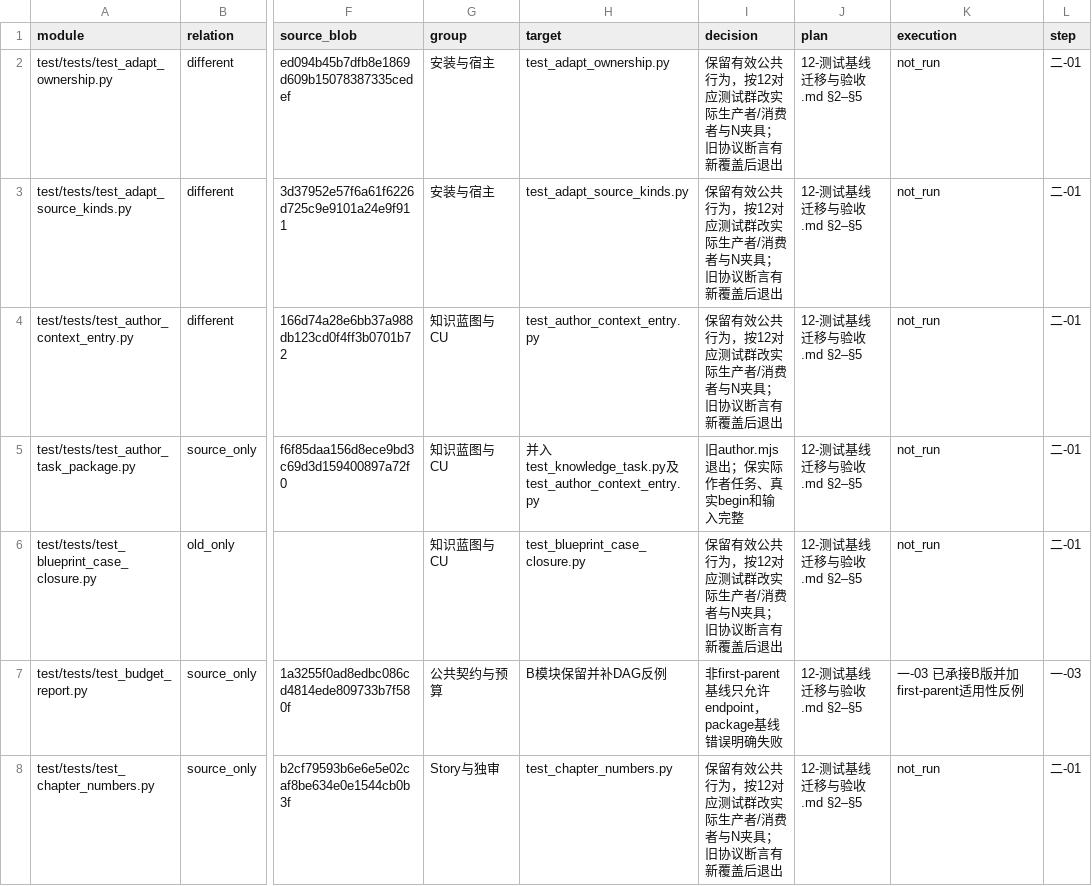
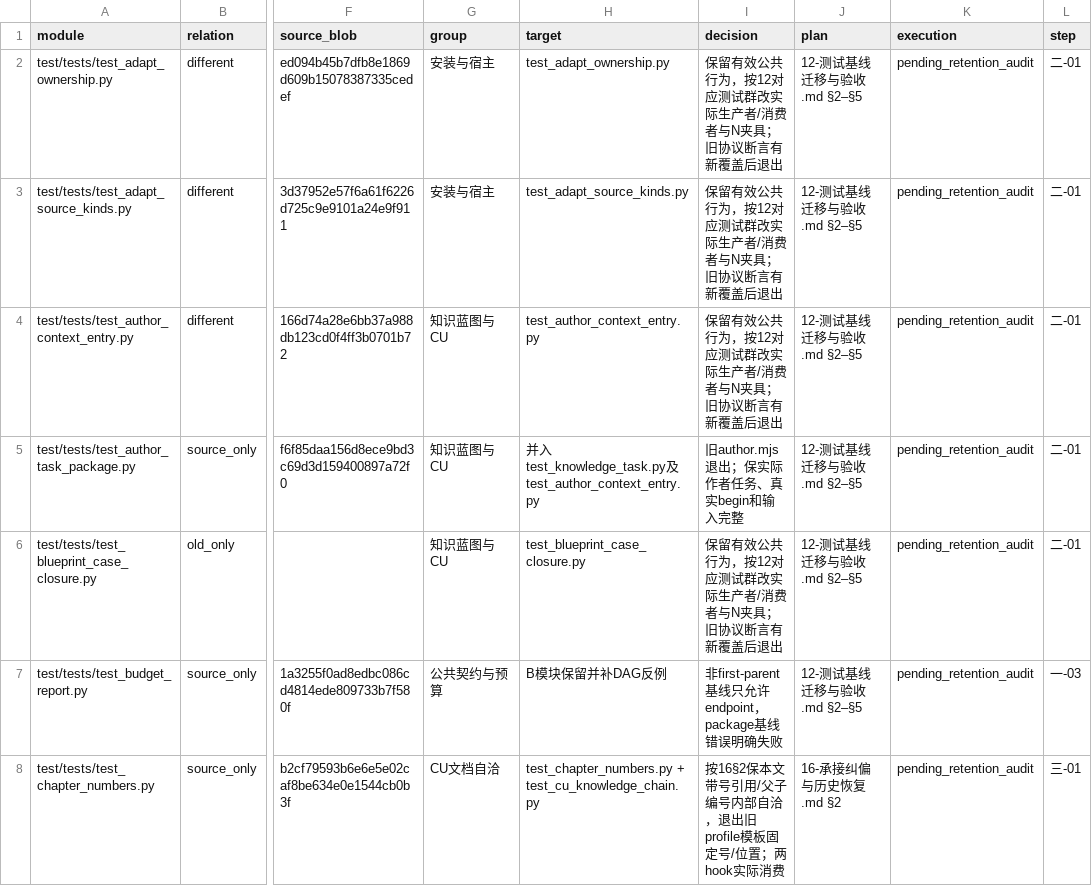
Before and after one commit to sqsqsq/SimulatedWalletForHmos, a CSV file: doc/plan/2.0.0/参考/15-测试模块迁移清单.csv, drawn as a sheet; only a part is shown, gaps mark what is left out; the diff covers the shown part only; the diff names each change by its address in the sheet, - before the commit and + after, or states it on an @@ line.

```diff
--- a/doc/plan/2.0.0/参考/15-测试模块迁移清单.csv
+++ b/doc/plan/2.0.0/参考/15-测试模块迁移清单.csv
-K2:K6 (execution): not_run
+K2:K6 (execution): pending_retention_audit
-K7 (execution): 一-03 已承接B版并加first-parent适用性反例
+K7 (execution): pending_retention_audit
-G8 (group): Story与独审
+G8 (group): CU文档自洽
-H8 (target): test_chapter_numbers.py
+H8 (target): test_chapter_numbers.py + test_cu_knowledge_chain.py
-I8 (decision): 保留有效公共行为，按12对应测试群改实际生产者/消费者与N夹具；旧协议断言有新覆盖后退出
+I8 (decision): 按16§2保本文带号引用/父子编号内部自洽，退出旧profile模板固定号/位置；两hook实际消费
-J8 (plan): 12-测试基线迁移与验收.md §2–§5
+J8 (plan): 16-承接纠偏与历史恢复.md §2
-K8 (execution): not_run
+K8 (execution): pending_retention_audit
-L8 (step): 二-01
+L8 (step): 三-01
```
Also changed, not shown: 99 edited cells elsewhere in this file, 26 other files.
